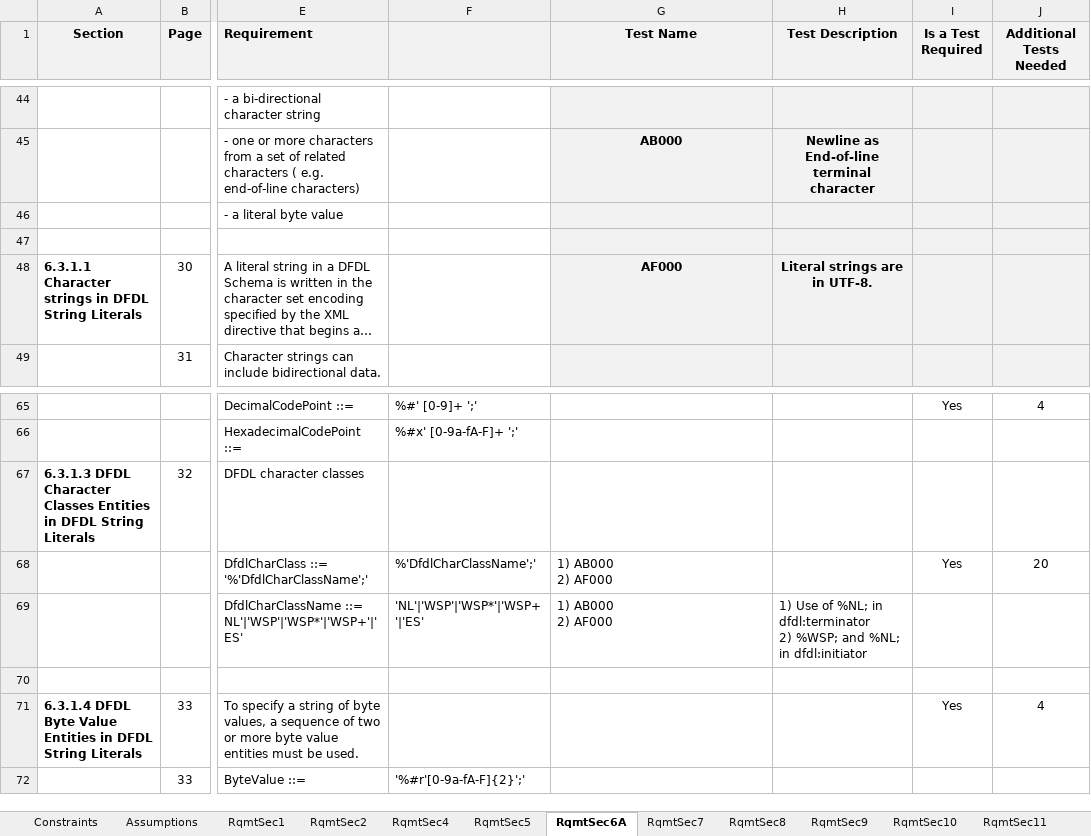
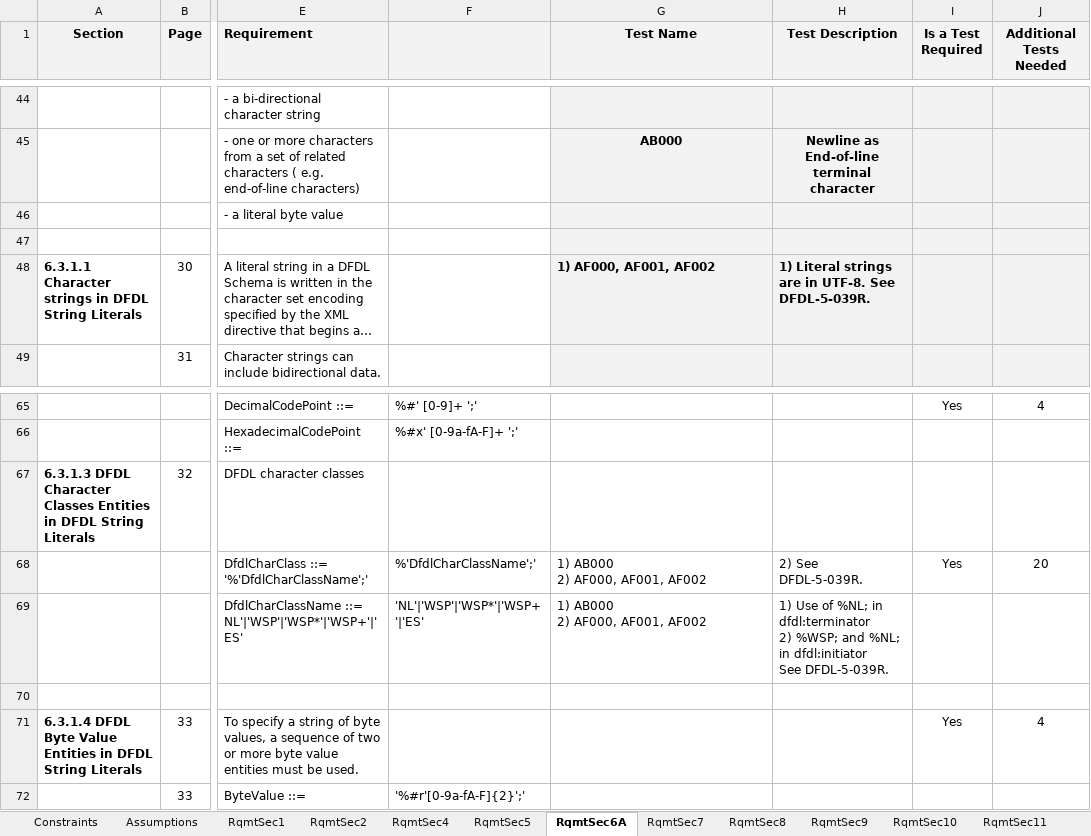
Before and after one commit to apache/daffodil, an Excel workbook: daffodil/sub-projects/core/doc/DFDL-Reqs2.xlsx, sheet RqmtSec6A, drawn as a sheet; only a part is shown, gaps mark what is left out; long unchanged cells end in …; values as stored, in another font and other column widths than the file's, no borders; 2 other sheets too large or unreadable and not compared; ↵ is a line break in a cell; the diff names each change by its address in the sheet, - before the commit and + after, or states it on an @@ line.

Commit message:
Mapped AF test to the requirements.

```diff
--- a/daffodil/sub-projects/core/doc/DFDL-Reqs2.xlsx (sheet RqmtSec6A)
+++ b/daffodil/sub-projects/core/doc/DFDL-Reqs2.xlsx (sheet RqmtSec6A)
-G48 (Test Name): AF000
+G48 (Test Name): 1) AF000, AF001, AF002
-G48:H48 alignment: center
+G48:H48 alignment: left
-H48 (Test Description): Literal strings are in UTF-8.
+H48 (Test Description): 1) Literal strings are in UTF-8. See DFDL-5-039R.
-G68:G69 (Test Name): 1) AB000 ↵ 2) AF000
+G68:G69 (Test Name): 1) AB000 ↵ 2) AF000, AF001, AF002
-H68 (Test Description): (empty)
+H68 (Test Description): 2) See DFDL-5-039R.
-H69 (Test Description): …in dfdl:initiator
+H69 (Test Description): …in dfdl:initiator ↵ See DFDL-5-039R.
```
Also changed, not shown: sheet RqmtSec5, sheet RqmtSec12, sheet RqmtSec13, sheet RqmtSec10, sheet RqmtSec1, sheet RqmtSec15, 1 more sheet.
